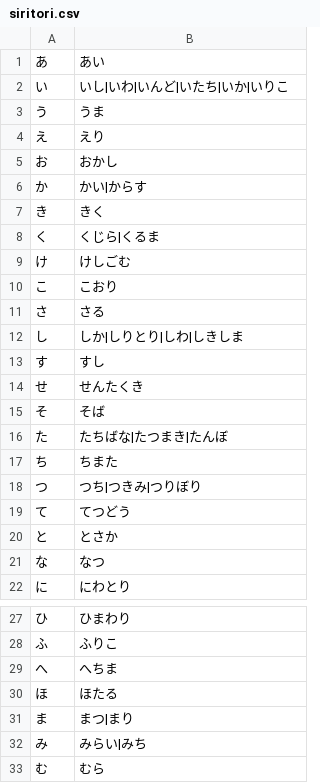
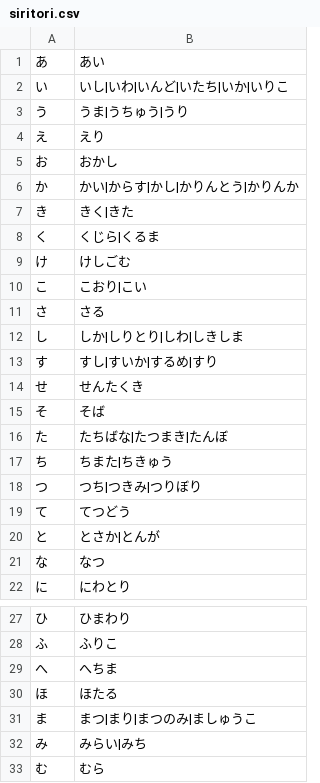
Before and after one commit to asuetomi/pythonweb, a CSV file: siritori.csv, drawn as a sheet; only a part is shown, gaps mark what is left out; the diff covers the shown part only.

```diff
--- a/siritori.csv
+++ b/siritori.csv
@@ -2,13 +2,13 @@
 い,いし|いわ|いんど|いたち|いか|いりこ
-う,うま
+う,うま|うちゅう|うり
 え,えり
 お,おかし
-か,かい|からす
-き,きく
+か,かい|からす|かし|かりんとう|かりんか
+き,きく|きた
 く,くじら|くるま
 け,けしごむ
-こ,こおり
+こ,こおり|こい
 さ,さる
 し,しか|しりとり|しわ|しきしま
-す,すし
+す,すし|すいか|するめ|すり
 せ,せんたくき
@@ -16,6 +16,6 @@
 た,たちばな|たつまき|たんぼ
-ち,ちまた
+ち,ちまた|ちきゅう
 つ,つち|つきみ|つりぼり
 て,てつどう
-と,とさか
+と,とさか|とんが
 な,なつ
@@ -30,3 +30,3 @@
 ほ,ほたる
-ま,まつ|まり
+ま,まつ|まり|まつのみ|ましゅうこ
 み,みらい|みち
```
Also changed, not shown: 4 edited cells elsewhere in this file, talkdic.csv, 27 other files.
